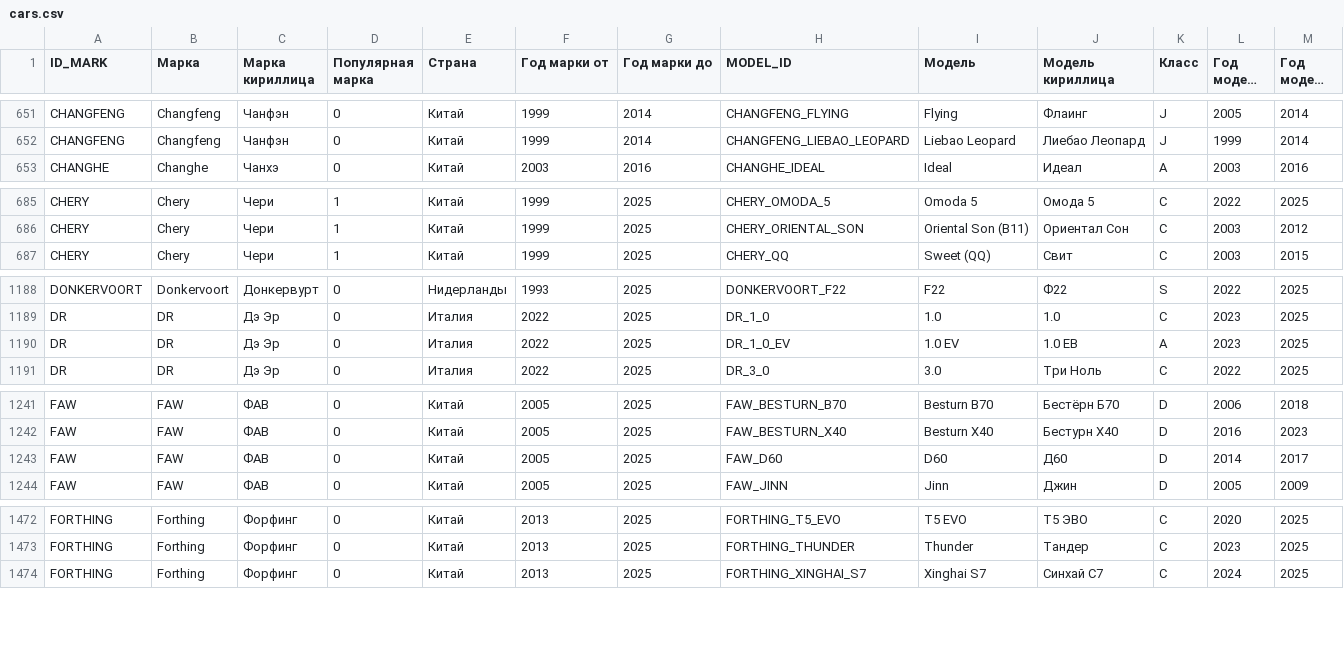
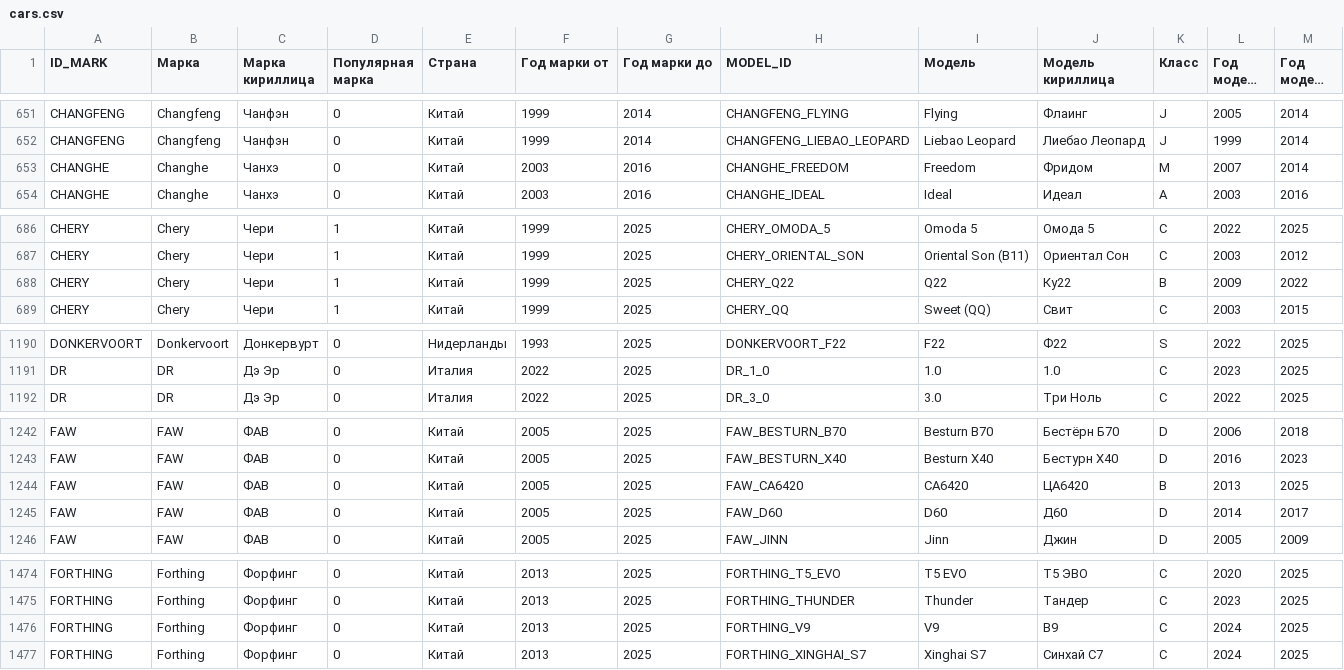
Before and after one commit to blanzh/carsBase, a CSV file: cars.csv, drawn as a sheet; only a part is shown, gaps mark what is left out; long unchanged cells end in …; removed rows and columns are numbered as before the commit, all else as after; the diff covers the shown part only; the diff names each change by its address in the sheet, - before the commit and + after, or states it on an @@ line.

```diff
--- a/cars.csv
+++ b/cars.csv
+row 653: CHANGHE | Changhe | Чанхэ | 0 | Китай | 2003 | 2016 | CHANGHE_FREEDOM | Freedom | Фридом | M | 2007 | 2014
+row 688: CHERY | Chery | Чери | 1 | Китай | 1999 | 2025 | CHERY_Q22 | Q22 | Ку22 | B | 2009 | 2022
-row 1190: DR | DR | Дэ Эр | 0 | Италия | 2022 | 2025 | DR_1_0_EV | 1.0 EV | 1.0 ЕВ | A | 2023 | 2025
+row 1244: FAW | FAW | ФАВ | 0 | Китай | 2005 | 2025 | FAW_CA6420 | CA6420 | ЦА6420 | B | 2013 | 2025
+row 1476: FORTHING | Forthing | Форфинг | 0 | Китай | 2013 | 2025 | FORTHING_V9 | V9 | В9 | C | 2024 | 2025
```
Also changed, not shown: 5 added rows and 11 edited cells elsewhere in this file, 1 other file.
